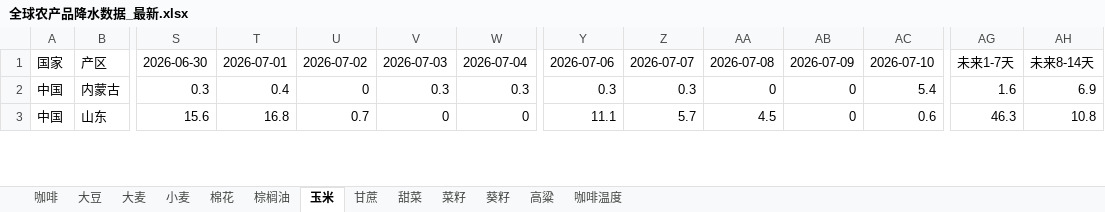
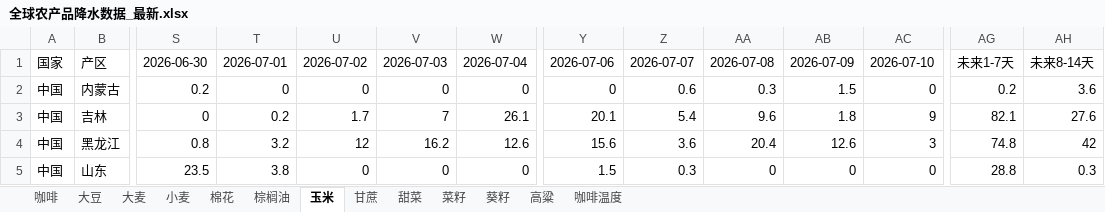
Before and after one commit to 2368846312-oss/ag-weather, an Excel workbook: 全球农产品降水数据_最新.xlsx, sheet 玉米, drawn as a sheet; only a part is shown, gaps mark what is left out; values as stored, in another font and other column widths than the file's, no cell formats; addresses are those after the commit; rows hold the shown columns only; the diff covers the shown part only; the diff names each change by its address in the sheet, - before the commit and + after, or states it on an @@ line.

```diff
--- a/全球农产品降水数据_最新.xlsx (sheet 玉米)
+++ b/全球农产品降水数据_最新.xlsx (sheet 玉米)
-S2: 0.3
+S2: 0.2
-T2: 0.4
+T2: 0
-V2: 0.3
+V2: 0
-W2: 0.3
+W2: 0
-Y2: 0.3
+Y2: 0
-Z2: 0.3
+Z2: 0.6
-AA2: 0
+AA2: 0.3
-AB2: 0
+AB2: 1.5
-AC2: 5.4
+AC2: 0
-AG2: 1.6
+AG2: 0.2
-AH2: 6.9
+AH2: 3.6
+row 3: 中国 | 吉林 | 0 | 0.2 | 1.7 | 7 | 26.1 | 20.1 | 5.4 | 9.6 | 1.8 | 9 | 82.1 | 27.6
+row 4: 中国 | 黑龙江 | 0.8 | 3.2 | 12 | 16.2 | 12.6 | 15.6 | 3.6 | 20.4 | 12.6 | 3 | 74.8 | 42
-S5: 15.6
+S5: 23.5
-T5: 16.8
+T5: 3.8
-U5: 0.7
+U5: 0
-Y5: 11.1
+Y5: 1.5
-Z5: 5.7
+Z5: 0.3
-AA5: 4.5
+AA5: 0
-AC5: 0.6
+AC5: 0
-AG5: 46.3
+AG5: 28.8
-AH5: 10.8
+AH5: 0.3
```
Also changed, not shown: 13 added rows, 15 removed rows and 280 edited cells elsewhere in this sheet, sheet 小麦, sheet 葵籽, sheet 大豆, sheet 菜籽, sheet 棉花, sheet 咖啡温度, 6 more sheets, cell formats, VHI_Data/VHI_最近6周汇总.xlsx.
